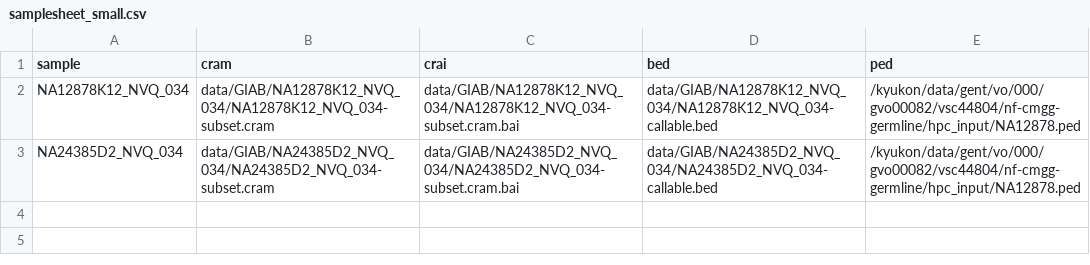
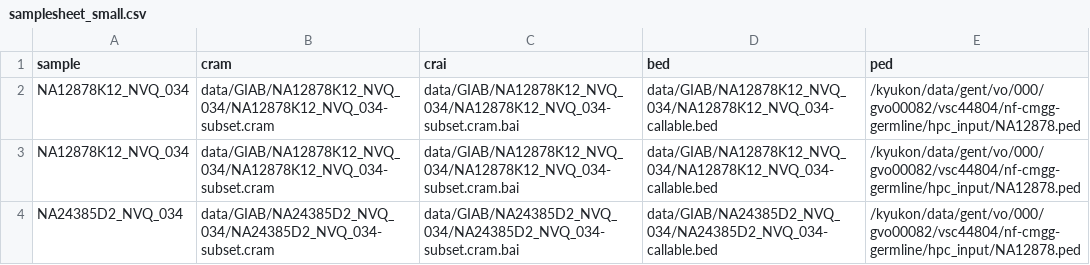
Before and after one commit to nf-cmgg/germline, a CSV file: hpc_input/samplesheet_small.csv, drawn as a sheet.

Commit message:
updated the HPC samplesheets

```diff
--- a/hpc_input/samplesheet_small.csv
+++ b/hpc_input/samplesheet_small.csv
@@ -2,2 +2,3 @@ sample,cram,crai,bed,ped
 NA12878K12_NVQ_034,data/GIAB/NA12878K12_NVQ_034/NA12878K12_NVQ_034-subset.cram,data/GIAB/NA12878K12_NVQ_034/NA12878K12_NVQ_034-subset.cram.bai,data/GIAB/NA12878K12_NVQ_034/NA12878K12_NVQ_034-callable.bed,/kyukon/data/gent/vo/000/gvo00082/vsc44804/nf-cmgg-germline/hpc_input/NA12878.ped
+NA12878K12_NVQ_034,data/GIAB/NA12878K12_NVQ_034/NA12878K12_NVQ_034-subset.cram,data/GIAB/NA12878K12_NVQ_034/NA12878K12_NVQ_034-subset.cram.bai,data/GIAB/NA12878K12_NVQ_034/NA12878K12_NVQ_034-callable.bed,/kyukon/data/gent/vo/000/gvo00082/vsc44804/nf-cmgg-germline/hpc_input/NA12878.ped
 NA24385D2_NVQ_034,data/GIAB/NA24385D2_NVQ_034/NA24385D2_NVQ_034-subset.cram,data/GIAB/NA24385D2_NVQ_034/NA24385D2_NVQ_034-subset.cram.bai,data/GIAB/NA24385D2_NVQ_034/NA24385D2_NVQ_034-callable.bed,/kyukon/data/gent/vo/000/gvo00082/vsc44804/nf-cmgg-germline/hpc_input/NA12878.ped
```
Also changed, not shown: hpc_input/samplesheet_full.csv.
